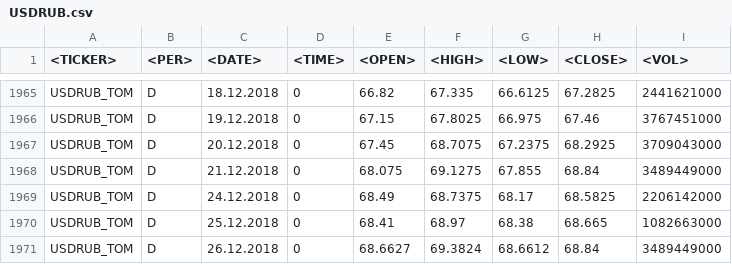
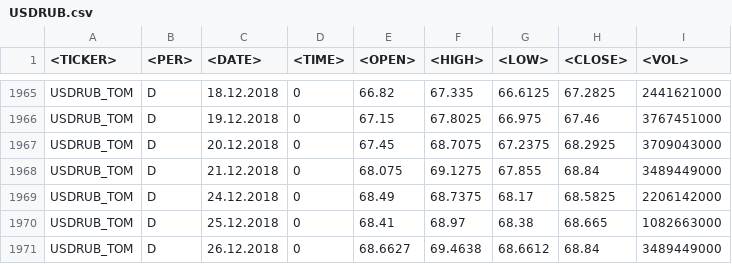
Before and after one commit to koa73/market-model, a CSV file: data/USDRUB.csv, drawn as a sheet; only a part is shown, gaps mark what is left out.

Commit message:
-- rebuild data manager

```diff
--- a/data/USDRUB.csv
+++ b/data/USDRUB.csv
@@ -1970,2 +1970,2 @@ USDRUB_TOM;D;24.12.2018;0;68.49;68.7375;68.17;68.5825;2206142000
 USDRUB_TOM;D;25.12.2018;0;68.41;68.97;68.38;68.665;1082663000
-USDRUB_TOM;D;26.12.2018;0;68.6627;69.3824;68.6612;68.84;3489449000
+USDRUB_TOM;D;26.12.2018;0;68.6627;69.4638;68.6612;68.84;3489449000
```
